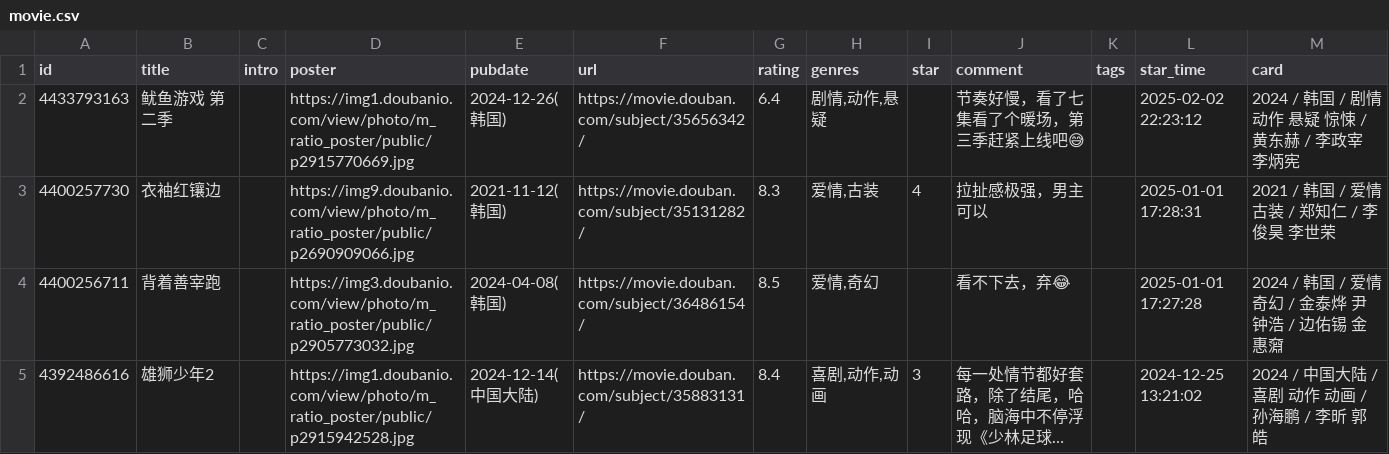
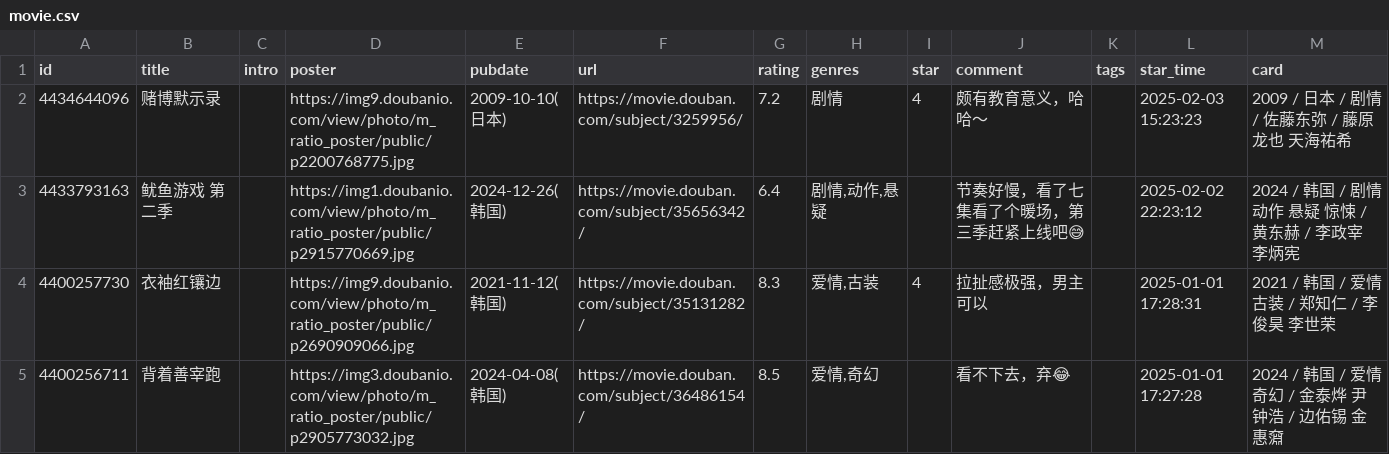
Before and after one commit to stevenash0822/obsidian-hugo-blog, a CSV file: static/douban/teammate/movie.csv, drawn as a sheet; only a part is shown; the shorter side is filled out with more unchanged rows; long unchanged cells end in ….

Commit message:
chore: update douban data

```diff
--- a/static/douban/teammate/movie.csv
+++ b/static/douban/teammate/movie.csv
@@ -1,2 +1,3 @@
 id,title,intro,poster,pubdate,url,rating,genres,star,comment,tags,star_time,card
+4434644096,赌博默示录,,https://img9.doubanio.com/view/photo/m_ratio_poster/public/p2200768775.jpg,2009-10-10(日本),https://movie.douban.com/subject/3259956/,7.2,剧情,4,颇有教育意义，哈哈～,,2025-02-03 15:23:23,2009 / 日本 / 剧情 / 佐藤东弥 / 藤原龙也 天海祐希
 4433793163,鱿鱼游戏 第二季,,https://img1.doubanio.com/view/photo/m_ratio_poster/public/p2915770669.jpg,2024-12-26(韩国),https://movie.douban.com/subject/35656342/,6.4,"剧情,动作,悬疑",,节奏好慢，看了七集看了个暖场，第三季赶紧上线吧😅,,2025-02-02 22:23:12,2024 / 韩国 / 剧情 动作 悬疑 惊悚 / 黄东赫 / 李政宰 李炳宪
```
Also changed, not shown: static/douban/movie.csv.
